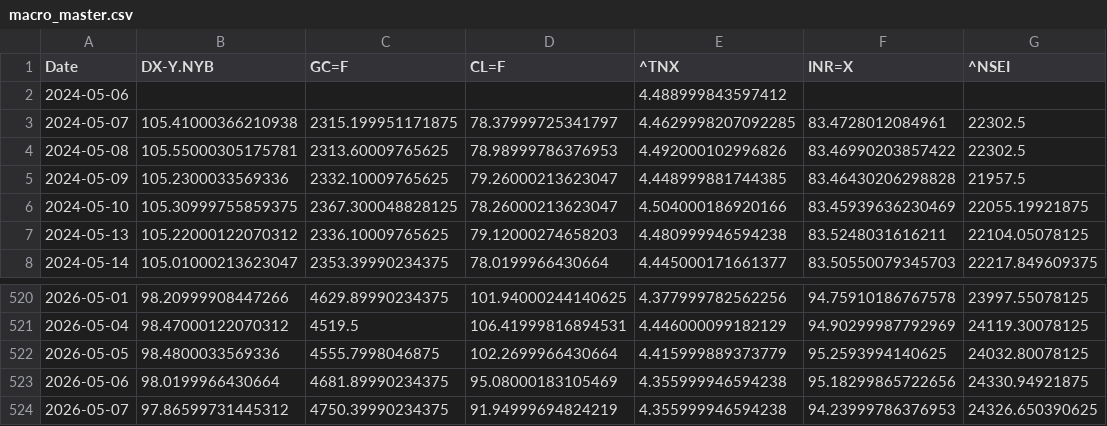
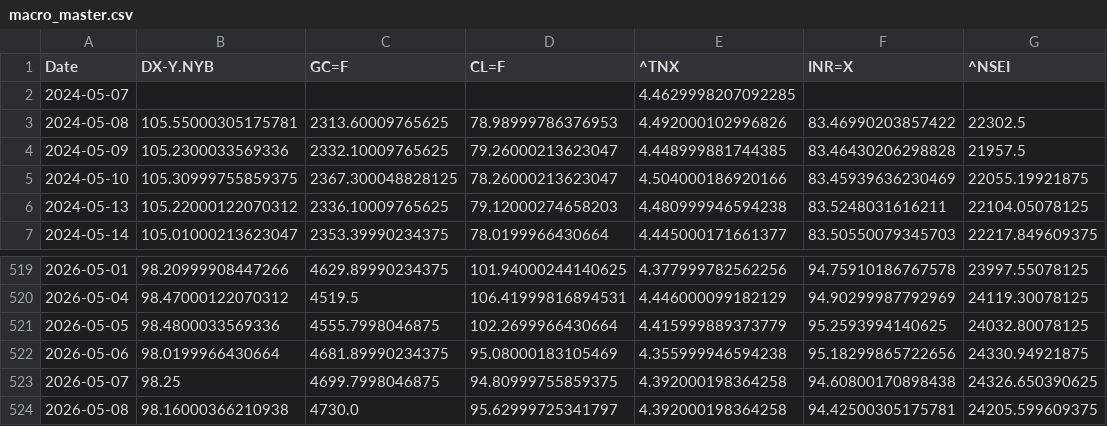
Before and after one commit to rhtjn3-sketch/Stock-Analysis, a CSV file: macro_master.csv, drawn as a sheet; only a part is shown, gaps mark what is left out.

```diff
--- a/macro_master.csv
+++ b/macro_master.csv
@@ -1,4 +1,3 @@
 Date,DX-Y.NYB,GC=F,CL=F,^TNX,INR=X,^NSEI
-2024-05-06,,,,4.488999843597412,,
-2024-05-07,105.41000366210938,2315.199951171875,78.37999725341797,4.4629998207092285,83.4728012084961,22302.5
+2024-05-07,,,,4.4629998207092285,,
 2024-05-08,105.55000305175781,2313.60009765625,78.98999786376953,4.492000102996826,83.46990203857422,22302.5
@@ -523,2 +522,3 @@ Date,DX-Y.NYB,GC=F,CL=F,^TNX,INR=X,^NSEI
 2026-05-06,98.0199966430664,4681.89990234375,95.08000183105469,4.355999946594238,95.18299865722656,24330.94921875
-2026-05-07,97.86599731445312,4750.39990234375,91.94999694824219,4.355999946594238,94.23999786376953,24326.650390625
+2026-05-07,98.25,4699.7998046875,94.80999755859375,4.392000198364258,94.60800170898438,24326.650390625
+2026-05-08,98.16000366210938,4730.0,95.62999725341797,4.392000198364258,94.42500305175781,24205.599609375
```
Also changed, not shown: nifty_indices_master.csv, world_indices_master.csv, 4 other files.
